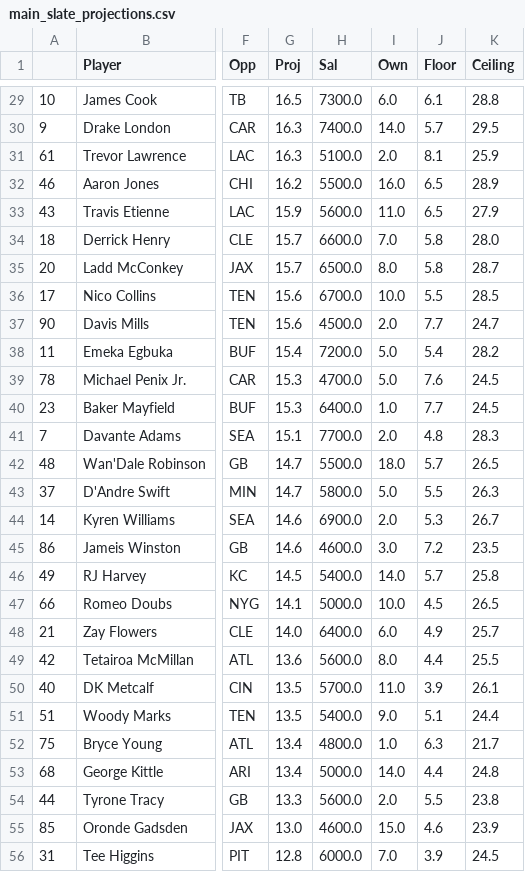
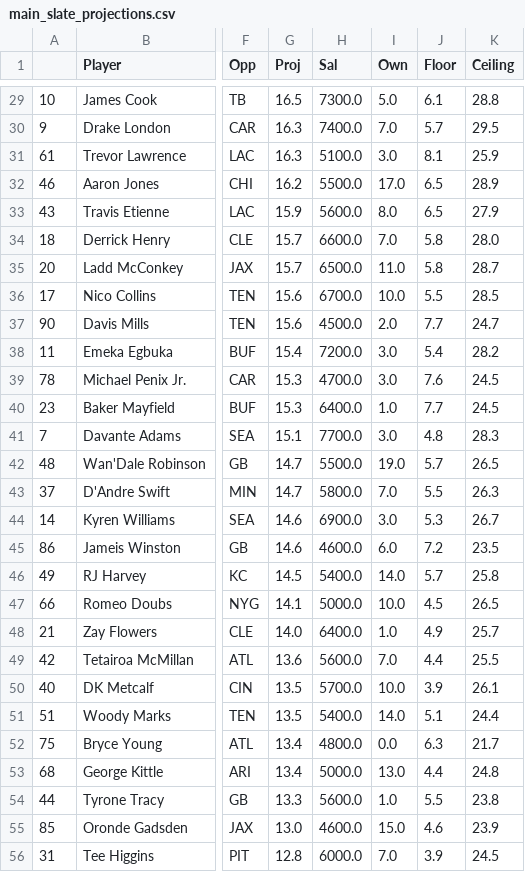
Before and after one commit to JonPGH/nflApp, a CSV file: Data/main_slate_projections.csv, drawn as a sheet; only a part is shown, gaps mark what is left out; the diff covers the shown part only; the diff names each change by its address in the sheet, - before the commit and + after, or states it on an @@ line.

```diff
--- a/Data/main_slate_projections.csv
+++ b/Data/main_slate_projections.csv
-I29 (Own): 6.0
+I29 (Own): 5.0
-I30 (Own): 14.0
+I30 (Own): 7.0
-I31 (Own): 2.0
+I31 (Own): 3.0
-I32 (Own): 16.0
+I32 (Own): 17.0
-I33 (Own): 11.0
+I33 (Own): 8.0
-I35 (Own): 8.0
+I35 (Own): 11.0
-I38:I39 (Own): 5.0
+I38:I39 (Own): 3.0
-I41 (Own): 2.0
+I41 (Own): 3.0
-I42 (Own): 18.0
+I42 (Own): 19.0
-I43 (Own): 5.0
+I43 (Own): 7.0
-I44 (Own): 2.0
+I44 (Own): 3.0
-I45 (Own): 3.0
+I45 (Own): 6.0
-I48 (Own): 6.0
+I48 (Own): 1.0
-I49 (Own): 8.0
+I49 (Own): 7.0
-I50 (Own): 11.0
+I50 (Own): 10.0
-I51 (Own): 9.0
+I51 (Own): 14.0
-I52 (Own): 1.0
+I52 (Own): 0.0
-I53 (Own): 14.0
+I53 (Own): 13.0
-I54 (Own): 2.0
+I54 (Own): 1.0
```
Also changed, not shown: 72 edited cells elsewhere in this file, Data/PropCompSheet.csv, Data/bookproj.csv, 4 other files.
